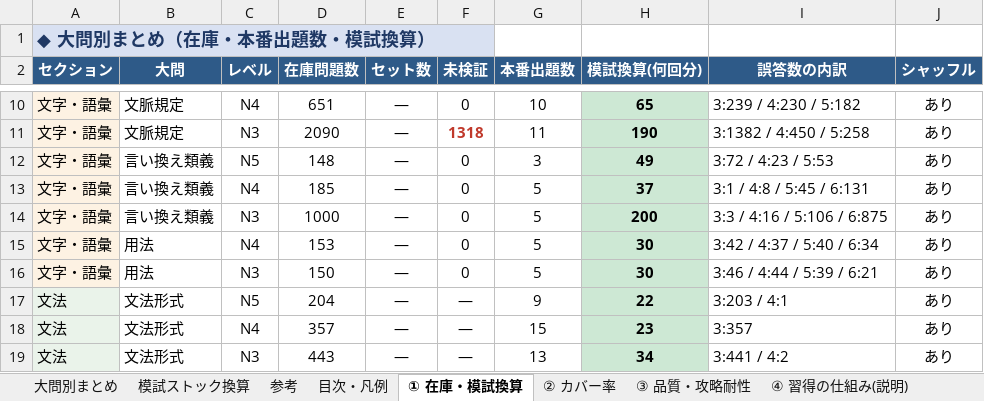
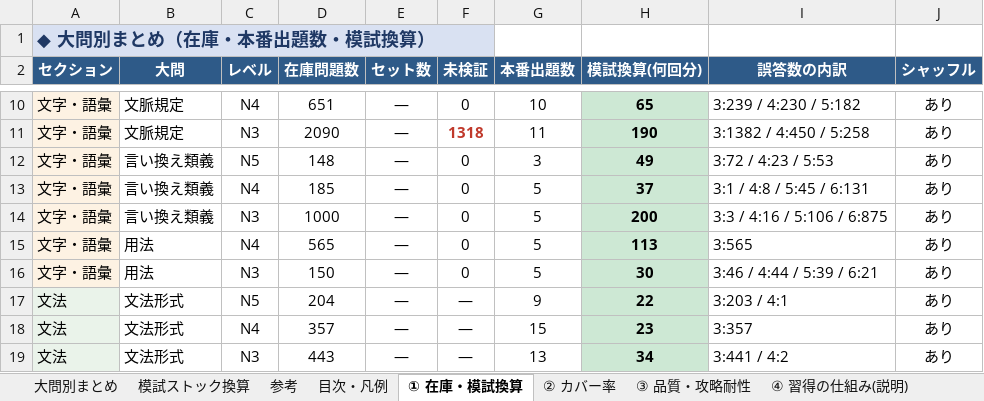
Before and after one commit to JinKato2020/safa-JLPT, an Excel workbook: memory/在庫・模試ストックまとめ.xlsx, sheet ① 在庫・模試換算, drawn as a sheet; only a part is shown, gaps mark what is left out; values as stored, in another font and other column widths than the file's, no borders; the diff names each change by its address in the sheet, - before the commit and + after, or states it on an @@ line.

```diff
--- a/memory/在庫・模試ストックまとめ.xlsx (sheet ① 在庫・模試換算)
+++ b/memory/在庫・模試ストックまとめ.xlsx (sheet ① 在庫・模試換算)
-D15 (在庫問題数): 153
+D15 (在庫問題数): 565
-H15 (模試換算(何回分)): 30
+H15 (模試換算(何回分)): 113
-I15 (誤答数の内訳): 3:42 / 4:37 / 5:40 / 6:34
+I15 (誤答数の内訳): 3:565
```
Also changed, not shown: sheet ⑤ 用法カバー×バランス, sheet ② カバー率, 9 other files.
